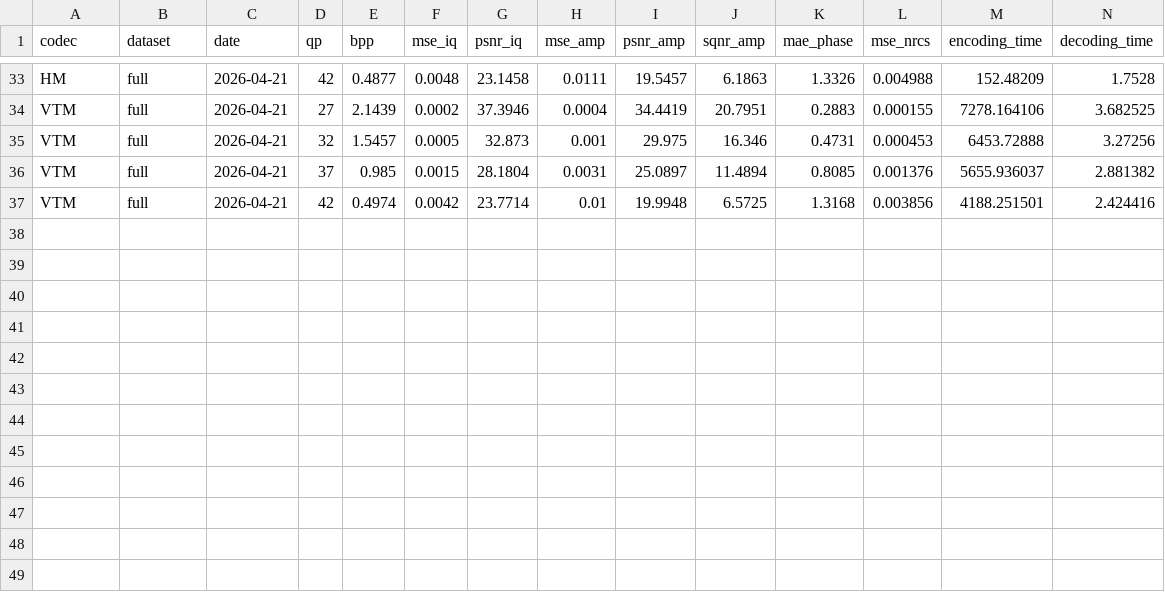
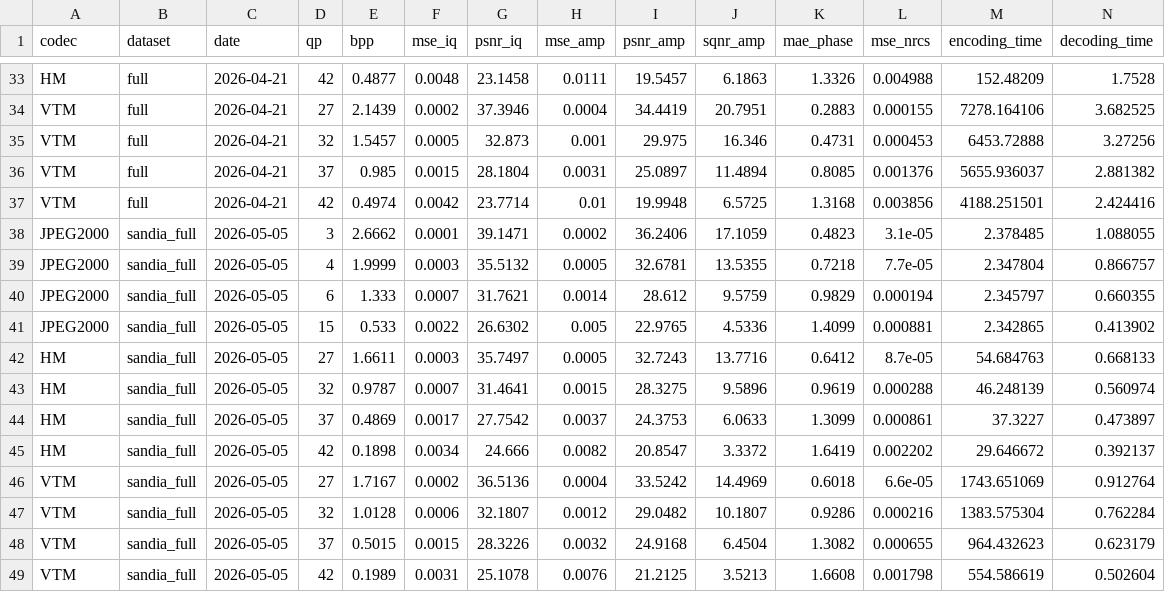
Before and after one commit to zb-umkc/PACT, a CSV file: results_bench.csv, drawn as a sheet; only a part is shown, gaps mark what is left out; the diff names each change by its address in the sheet, - before the commit and + after, or states it on an @@ line.

Commit message:
Update results and build residual visualization

```diff
--- a/results_bench.csv
+++ b/results_bench.csv
+row 38: JPEG2000 | sandia_full | 2026-05-05 | 3 | 2.6662 | 0.0001 | 39.1471 | 0.0002 | 36.2406 | 17.1059 | 0.4823 | 3.1e-05 | 2.378485 | 1.088055
+row 39: JPEG2000 | sandia_full | 2026-05-05 | 4 | 1.9999 | 0.0003 | 35.5132 | 0.0005 | 32.6781 | 13.5355 | 0.7218 | 7.7e-05 | 2.347804 | 0.866757
+row 40: JPEG2000 | sandia_full | 2026-05-05 | 6 | 1.333 | 0.0007 | 31.7621 | 0.0014 | 28.612 | 9.5759 | 0.9829 | 0.000194 | 2.345797 | 0.660355
+row 41: JPEG2000 | sandia_full | 2026-05-05 | 15 | 0.533 | 0.0022 | 26.6302 | 0.005 | 22.9765 | 4.5336 | 1.4099 | 0.000881 | 2.342865 | 0.413902
+row 42: HM | sandia_full | 2026-05-05 | 27 | 1.6611 | 0.0003 | 35.7497 | 0.0005 | 32.7243 | 13.7716 | 0.6412 | 8.7e-05 | 54.684763 | 0.668133
+row 43: HM | sandia_full | 2026-05-05 | 32 | 0.9787 | 0.0007 | 31.4641 | 0.0015 | 28.3275 | 9.5896 | 0.9619 | 0.000288 | 46.248139 | 0.560974
+row 44: HM | sandia_full | 2026-05-05 | 37 | 0.4869 | 0.0017 | 27.7542 | 0.0037 | 24.3753 | 6.0633 | 1.3099 | 0.000861 | 37.3227 | 0.473897
+row 45: HM | sandia_full | 2026-05-05 | 42 | 0.1898 | 0.0034 | 24.666 | 0.0082 | 20.8547 | 3.3372 | 1.6419 | 0.002202 | 29.646672 | 0.392137
+row 46: VTM | sandia_full | 2026-05-05 | 27 | 1.7167 | 0.0002 | 36.5136 | 0.0004 | 33.5242 | 14.4969 | 0.6018 | 6.6e-05 | 1743.651069 | 0.912764
+row 47: VTM | sandia_full | 2026-05-05 | 32 | 1.0128 | 0.0006 | 32.1807 | 0.0012 | 29.0482 | 10.1807 | 0.9286 | 0.000216 | 1383.575304 | 0.762284
+row 48: VTM | sandia_full | 2026-05-05 | 37 | 0.5015 | 0.0015 | 28.3226 | 0.0032 | 24.9168 | 6.4504 | 1.3082 | 0.000655 | 964.432623 | 0.623179
+row 49: VTM | sandia_full | 2026-05-05 | 42 | 0.1989 | 0.0031 | 25.1078 | 0.0076 | 21.2125 | 3.5213 | 1.6608 | 0.001798 | 554.586619 | 0.502604
```
Also changed, not shown: results_full.csv, 15 other files.
